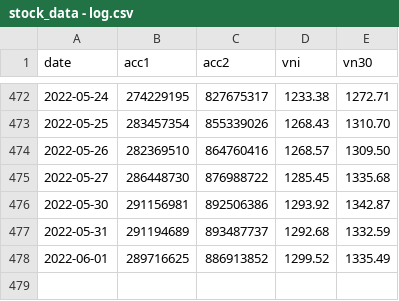
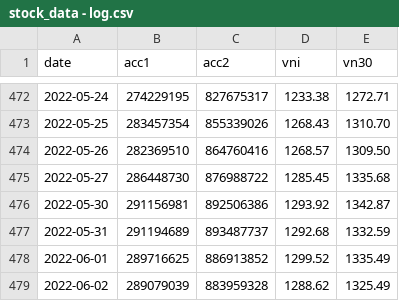
Before and after one commit to anhtuan23/stock_tracker, a CSV file: stock_data - log.csv, drawn as a sheet; only a part is shown, gaps mark what is left out.

Commit message:
update data

```diff
--- a/stock_data - log.csv
+++ b/stock_data - log.csv
@@ -478 +478,2 @@ date,acc1,acc2,vni,vn30
 2022-06-01,289716625,886913852,1299.52,1335.49
+2022-06-02,289079039,883959328,1288.62,1325.49
```
Also changed, not shown: 3 other files.
